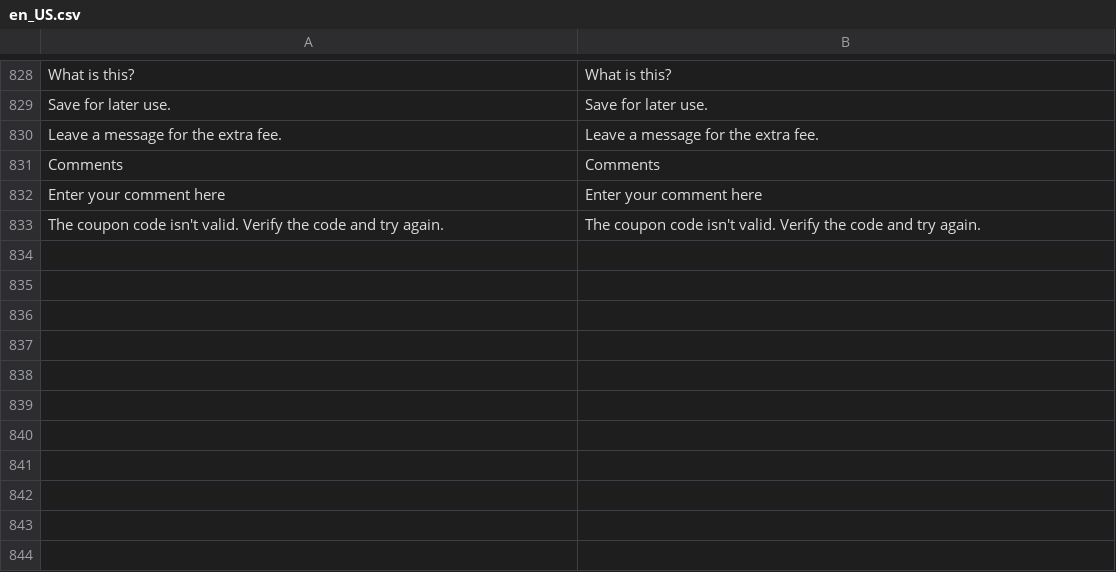
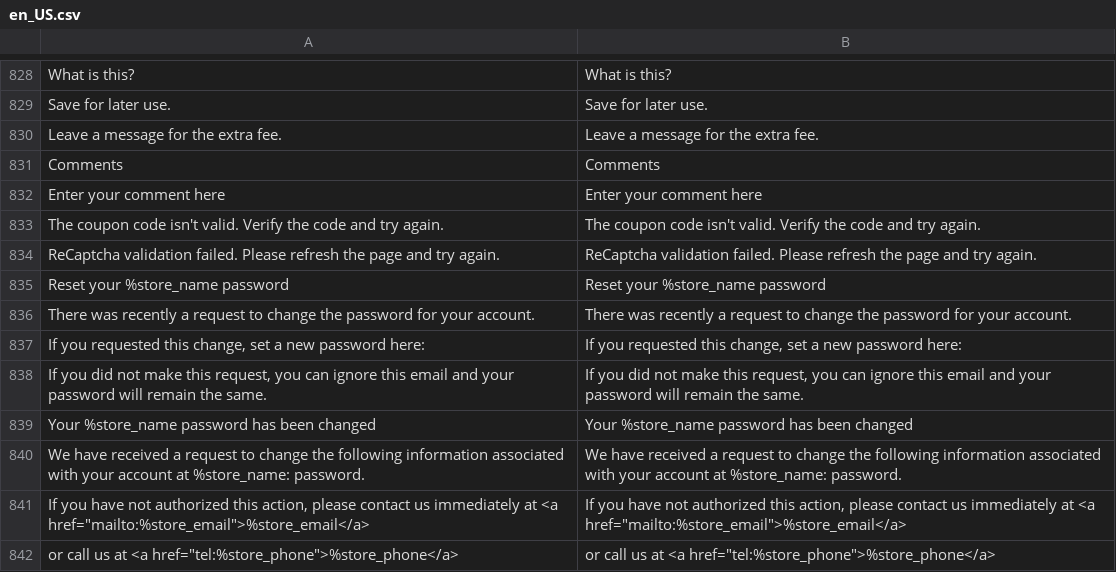
Before and after one commit to secomm-dev/slaunchpad, a CSV file: app/design/frontend/Secomm/launchpad/i18n/en_US.csv, drawn as a sheet; only a part is shown, gaps mark what is left out; the diff names each change by its address in the sheet, - before the commit and + after, or states it on an @@ line.

```diff
--- a/app/design/frontend/Secomm/launchpad/i18n/en_US.csv
+++ b/app/design/frontend/Secomm/launchpad/i18n/en_US.csv
+row 834: ReCaptcha validation failed. Please refresh the page and try again. | ReCaptcha validation failed. Please refresh the page and try again.
+row 835: Reset your %store_name password | Reset your %store_name password
+row 836: There was recently a request to change the password for your account. | There was recently a request to change the password for your account.
+row 837: If you requested this change, set a new password here: | If you requested this change, set a new password here:
+row 838: If you did not make this request, you can ignore this email and your password will remain the same. | If you did not make this request, you can ignore this email and your password will remain the same.
+row 839: Your %store_name password has been changed | Your %store_name password has been changed
+row 840: We have received a request to change the following information associated with your account at %store_name: password. | We have received a request to change the following information associated with your account at %store_name: password.
+row 841: If you have not authorized this action, please contact us immediately at <a href="mailto:%store_email">%store_email</a> | If you have not authorized this action, please contact us immediately at <a href="mailto:%store_email">%store_email</a>
+row 842: or call us at <a href="tel:%store_phone">%store_phone</a> | or call us at <a href="tel:%store_phone">%store_phone</a>
```
Also changed, not shown: app/design/frontend/Secomm/launchpad/i18n/vi_VN.csv, 10 other files.
